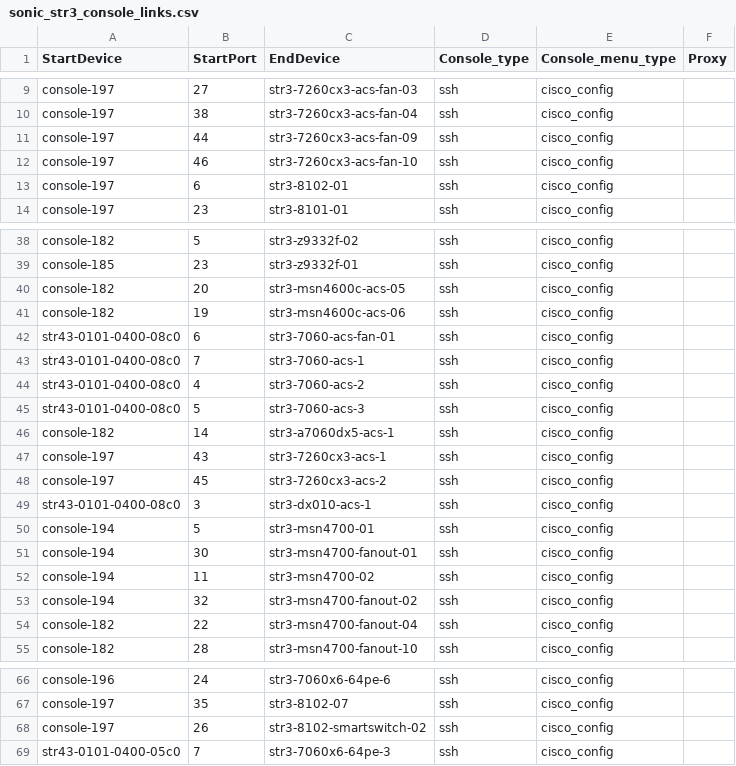
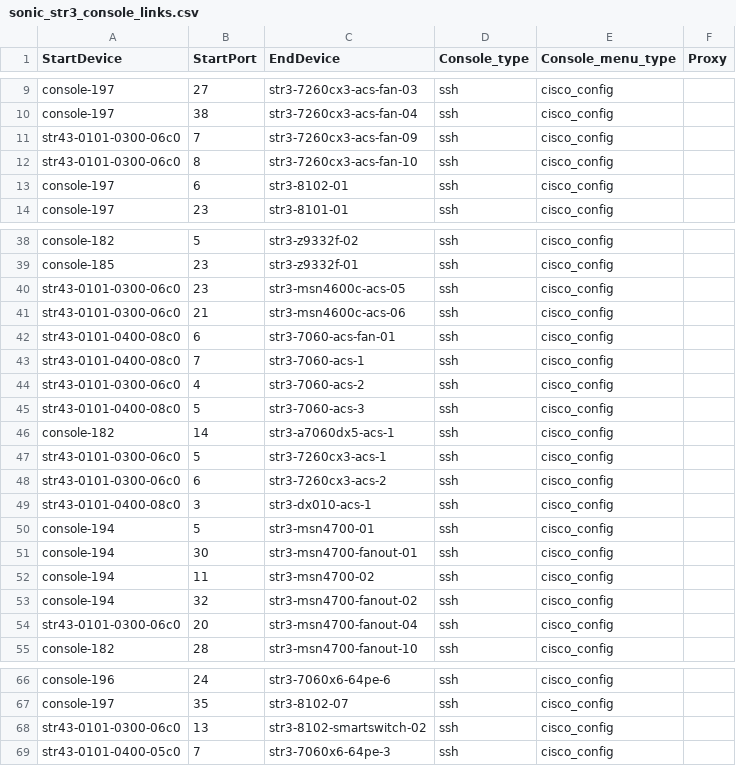
Before and after one commit to sonic-net/sonic-mgmt, a CSV file: ansible/files/sonic_str3_console_links.csv, drawn as a sheet; only a part is shown, gaps mark what is left out.

```diff
--- a/ansible/files/sonic_str3_console_links.csv
+++ b/ansible/files/sonic_str3_console_links.csv
@@ -10,4 +10,4 @@ console-197,27,str3-7260cx3-acs-fan-03,ssh,cisco_config,
 console-197,38,str3-7260cx3-acs-fan-04,ssh,cisco_config,
-console-197,44,str3-7260cx3-acs-fan-09,ssh,cisco_config,
-console-197,46,str3-7260cx3-acs-fan-10,ssh,cisco_config,
+str43-0101-0300-06c0,7,str3-7260cx3-acs-fan-09,ssh,cisco_config,
+str43-0101-0300-06c0,8,str3-7260cx3-acs-fan-10,ssh,cisco_config,
 console-197,6,str3-8102-01,ssh,cisco_config,
@@ -39,11 +39,11 @@ console-182,5,str3-z9332f-02,ssh,cisco_config,
 console-185,23,str3-z9332f-01,ssh,cisco_config,
-console-182,20,str3-msn4600c-acs-05,ssh,cisco_config,
-console-182,19,str3-msn4600c-acs-06,ssh,cisco_config,
+str43-0101-0300-06c0,23,str3-msn4600c-acs-05,ssh,cisco_config,
+str43-0101-0300-06c0,21,str3-msn4600c-acs-06,ssh,cisco_config,
 str43-0101-0400-08c0,6,str3-7060-acs-fan-01,ssh,cisco_config,
 str43-0101-0400-08c0,7,str3-7060-acs-1,ssh,cisco_config,
-str43-0101-0400-08c0,4,str3-7060-acs-2,ssh,cisco_config,
+str43-0101-0300-06c0,4,str3-7060-acs-2,ssh,cisco_config,
 str43-0101-0400-08c0,5,str3-7060-acs-3,ssh,cisco_config,
 console-182,14,str3-a7060dx5-acs-1,ssh,cisco_config,
-console-197,43,str3-7260cx3-acs-1,ssh,cisco_config,
-console-197,45,str3-7260cx3-acs-2,ssh,cisco_config,
+str43-0101-0300-06c0,5,str3-7260cx3-acs-1,ssh,cisco_config,
+str43-0101-0300-06c0,6,str3-7260cx3-acs-2,ssh,cisco_config,
 str43-0101-0400-08c0,3,str3-dx010-acs-1,ssh,cisco_config,
@@ -53,3 +53,3 @@ console-194,11,str3-msn4700-02,ssh,cisco_config,
 console-194,32,str3-msn4700-fanout-02,ssh,cisco_config,
-console-182,22,str3-msn4700-fanout-04,ssh,cisco_config,
+str43-0101-0300-06c0,20,str3-msn4700-fanout-04,ssh,cisco_config,
 console-182,28,str3-msn4700-fanout-10,ssh,cisco_config,
@@ -67,3 +67,3 @@ console-196,24,str3-7060x6-64pe-6,ssh,cisco_config,
 console-197,35,str3-8102-07,ssh,cisco_config,
-console-197,26,str3-8102-smartswitch-02,ssh,cisco_config,
+str43-0101-0300-06c0,13,str3-8102-smartswitch-02,ssh,cisco_config,
 str43-0101-0400-05c0,7,str3-7060x6-64pe-3,ssh,cisco_config,
```
Also changed, not shown: ansible/files/sonic_ixia_devices.csv, ansible/files/sonic_str2_devices.csv, 15 other files.
